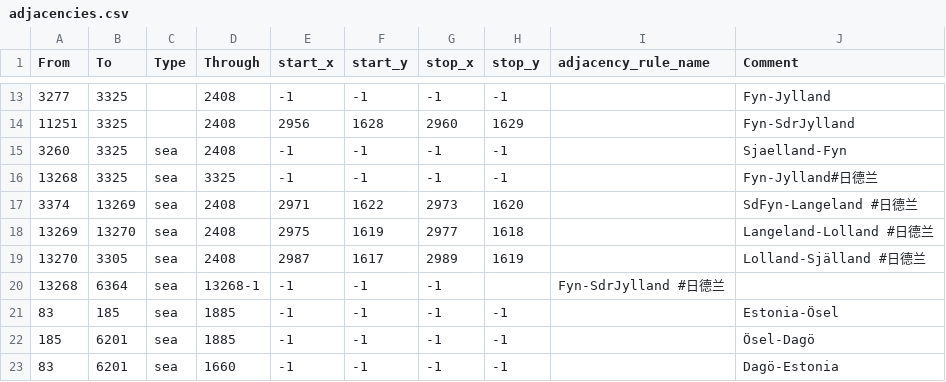
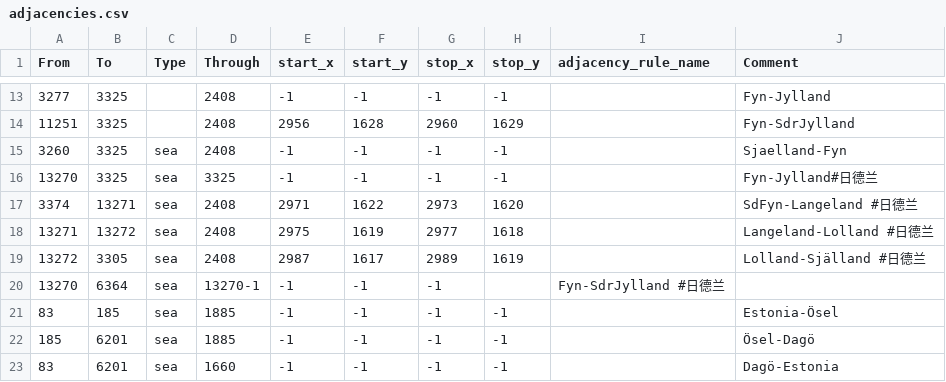
Before and after one commit to kasanakisara/AOR_beta, a CSV file: map/adjacencies.csv, drawn as a sheet; only a part is shown, gaps mark what is left out.

```diff
--- a/map/adjacencies.csv
+++ b/map/adjacencies.csv
@@ -15,7 +15,7 @@ From;To;Type;Through;start_x;start_y;stop_x;stop_y;adjacency_rule_name;Comment
 3260;3325;sea;2408;-1;-1;-1;-1;;Sjaelland-Fyn
-13268;3325;sea;3325;-1;-1;-1;-1;;Fyn-Jylland#日德兰
-3374;13269;sea;2408;2971;1622;2973;1620;;SdFyn-Langeland #日德兰
-13269;13270;sea;2408;2975;1619;2977;1618;;Langeland-Lolland #日德兰
-13270;3305;sea;2408;2987;1617;2989;1619;;Lolland-Själland #日德兰
-13268;6364;sea;13268-1;-1;-1;-1;;Fyn-SdrJylland #日德兰
+13270;3325;sea;3325;-1;-1;-1;-1;;Fyn-Jylland#日德兰
+3374;13271;sea;2408;2971;1622;2973;1620;;SdFyn-Langeland #日德兰
+13271;13272;sea;2408;2975;1619;2977;1618;;Langeland-Lolland #日德兰
+13272;3305;sea;2408;2987;1617;2989;1619;;Lolland-Själland #日德兰
+13270;6364;sea;13270-1;-1;-1;-1;;Fyn-SdrJylland #日德兰
 83;185;sea;1885;-1;-1;-1;-1;;Estonia-Ösel
```
Also changed, not shown: map/definition.csv, 6 other files.
